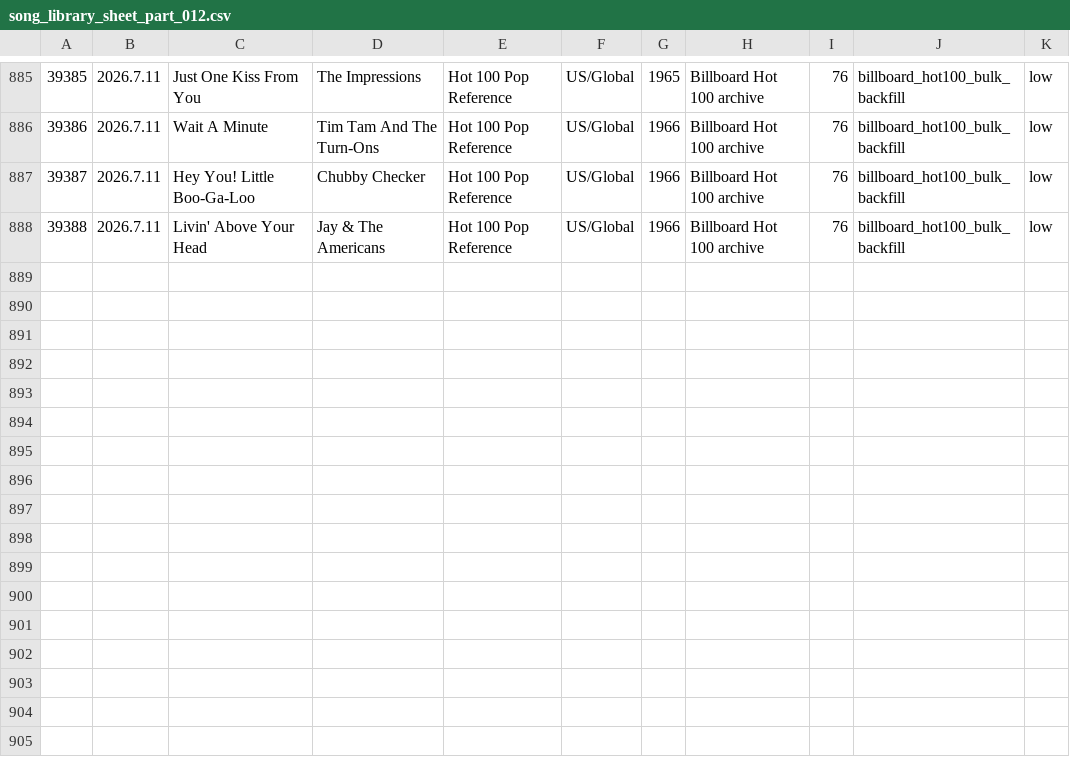
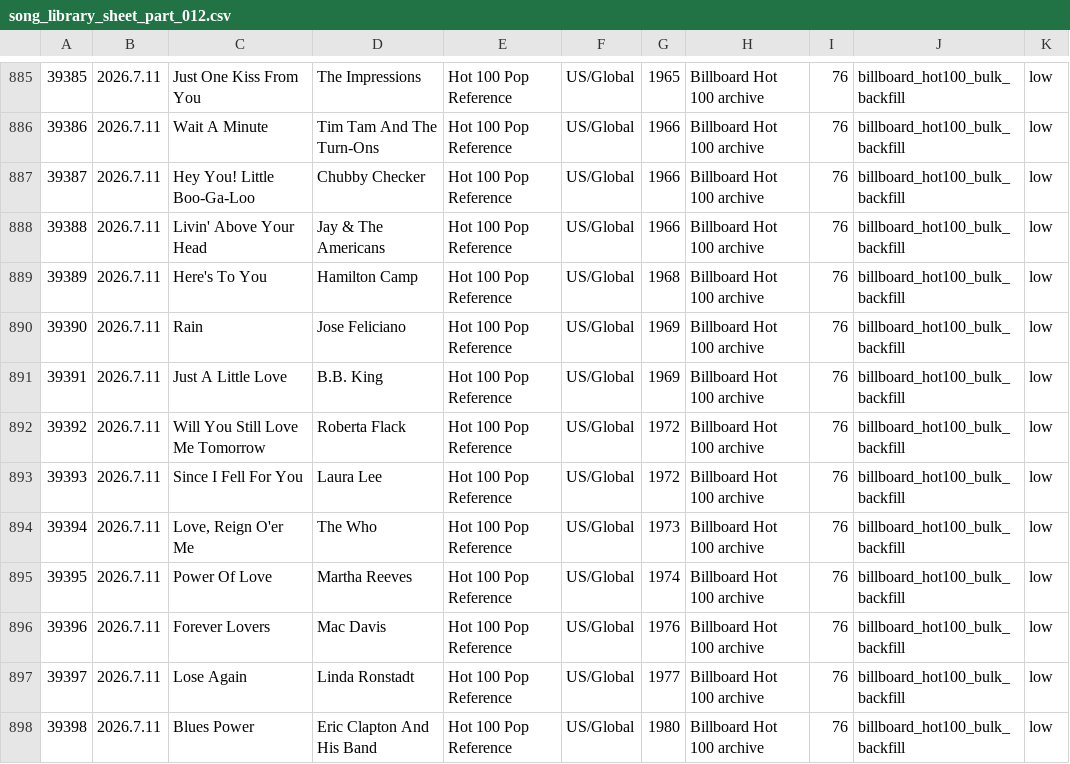
Before and after one commit to AhnYoungseok/producing, a CSV file: cloud_ledger/sheet_chunks/song_library_sheet_part_012.csv, drawn as a sheet; only a part is shown, gaps mark what is left out.

```diff
--- a/cloud_ledger/sheet_chunks/song_library_sheet_part_012.csv
+++ b/cloud_ledger/sheet_chunks/song_library_sheet_part_012.csv
@@ -888 +888,11 @@
 39388,2026.7.11,Livin' Above Your Head,Jay & The Americans,Hot 100 Pop Reference,US/Global,1966,Billboard Hot 100 archive,76,billboard_hot100_bulk_backfill,low
+39389,2026.7.11,Here's To You,Hamilton Camp,Hot 100 Pop Reference,US/Global,1968,Billboard Hot 100 archive,76,billboard_hot100_bulk_backfill,low
+39390,2026.7.11,Rain,Jose Feliciano,Hot 100 Pop Reference,US/Global,1969,Billboard Hot 100 archive,76,billboard_hot100_bulk_backfill,low
+39391,2026.7.11,Just A Little Love,B.B. King,Hot 100 Pop Reference,US/Global,1969,Billboard Hot 100 archive,76,billboard_hot100_bulk_backfill,low
+39392,2026.7.11,Will You Still Love Me Tomorrow,Roberta Flack,Hot 100 Pop Reference,US/Global,1972,Billboard Hot 100 archive,76,billboard_hot100_bulk_backfill,low
+39393,2026.7.11,Since I Fell For You,Laura Lee,Hot 100 Pop Reference,US/Global,1972,Billboard Hot 100 archive,76,billboard_hot100_bulk_backfill,low
+39394,2026.7.11,"Love, Reign O'er Me",The Who,Hot 100 Pop Reference,US/Global,1973,Billboard Hot 100 archive,76,billboard_hot100_bulk_backfill,low
+39395,2026.7.11,Power Of Love,Martha Reeves,Hot 100 Pop Reference,US/Global,1974,Billboard Hot 100 archive,76,billboard_hot100_bulk_backfill,low
+39396,2026.7.11,Forever Lovers,Mac Davis,Hot 100 Pop Reference,US/Global,1976,Billboard Hot 100 archive,76,billboard_hot100_bulk_backfill,low
+39397,2026.7.11,Lose Again,Linda Ronstadt,Hot 100 Pop Reference,US/Global,1977,Billboard Hot 100 archive,76,billboard_hot100_bulk_backfill,low
+39398,2026.7.11,Blues Power,Eric Clapton And His Band,Hot 100 Pop Reference,US/Global,1980,Billboard Hot 100 archive,76,billboard_hot100_bulk_backfill,low
```
Also changed, not shown: cloud_ledger/sheet_chunks/summary_sheet.csv, cloud_ledger/summary.csv, 1 other file.
